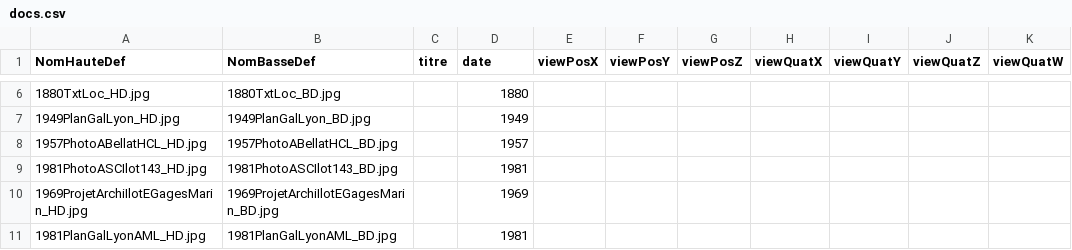
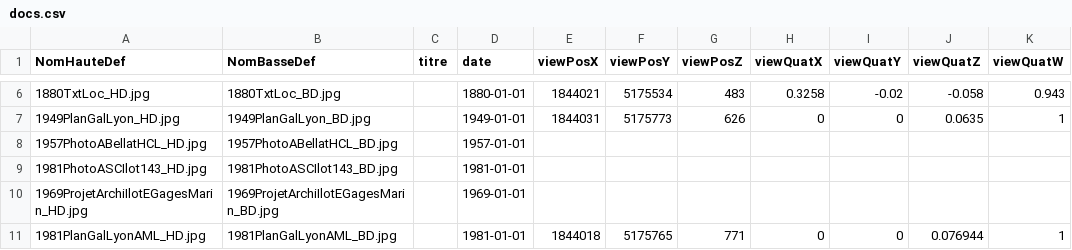
Before and after one commit to VCityTeam/UD-Viz, a CSV file: Vilo3D/docs.csv, drawn as a sheet; only a part is shown, gaps mark what is left out; the diff covers the shown part only; the diff names each change by its address in the sheet, - before the commit and + after, or states it on an @@ line.

Commit message:
temporal complete (doc change date), guided tour from database

```diff
--- a/Vilo3D/docs.csv
+++ b/Vilo3D/docs.csv
-D6 (date): 1880
+D6 (date): 1880-01-01
-E6 (viewPosX): (empty)
+E6 (viewPosX): 1844021
-F6 (viewPosY): (empty)
+F6 (viewPosY): 5175534
-G6 (viewPosZ): (empty)
+G6 (viewPosZ): 483
-H6 (viewQuatX): (empty)
+H6 (viewQuatX): 0.3258
-I6 (viewQuatY): (empty)
+I6 (viewQuatY): -0.02
-J6 (viewQuatZ): (empty)
+J6 (viewQuatZ): -0.058
-K6 (viewQuatW): (empty)
+K6 (viewQuatW): 0.943
-D7 (date): 1949
+D7 (date): 1949-01-01
-E7 (viewPosX): (empty)
+E7 (viewPosX): 1844031
-F7 (viewPosY): (empty)
+F7 (viewPosY): 5175773
-G7 (viewPosZ): (empty)
+G7 (viewPosZ): 626
-H7 (viewQuatX): (empty)
+H7 (viewQuatX): 0
-I7 (viewQuatY): (empty)
+I7 (viewQuatY): 0
-J7 (viewQuatZ): (empty)
+J7 (viewQuatZ): 0.0635
-K7 (viewQuatW): (empty)
+K7 (viewQuatW): 1
-D8 (date): 1957
+D8 (date): 1957-01-01
-D9 (date): 1981
+D9 (date): 1981-01-01
-D10 (date): 1969
+D10 (date): 1969-01-01
-D11 (date): 1981
+D11 (date): 1981-01-01
-E11 (viewPosX): (empty)
+E11 (viewPosX): 1844018
-F11 (viewPosY): (empty)
+F11 (viewPosY): 5175765
-G11 (viewPosZ): (empty)
+G11 (viewPosZ): 771
-H11 (viewQuatX): (empty)
+H11 (viewQuatX): 0
-I11 (viewQuatY): (empty)
+I11 (viewQuatY): 0
-J11 (viewQuatZ): (empty)
+J11 (viewQuatZ): 0.076944
-K11 (viewQuatW): (empty)
+K11 (viewQuatW): 1
```
Also changed, not shown: 53 edited cells elsewhere in this file, 55 other files.
